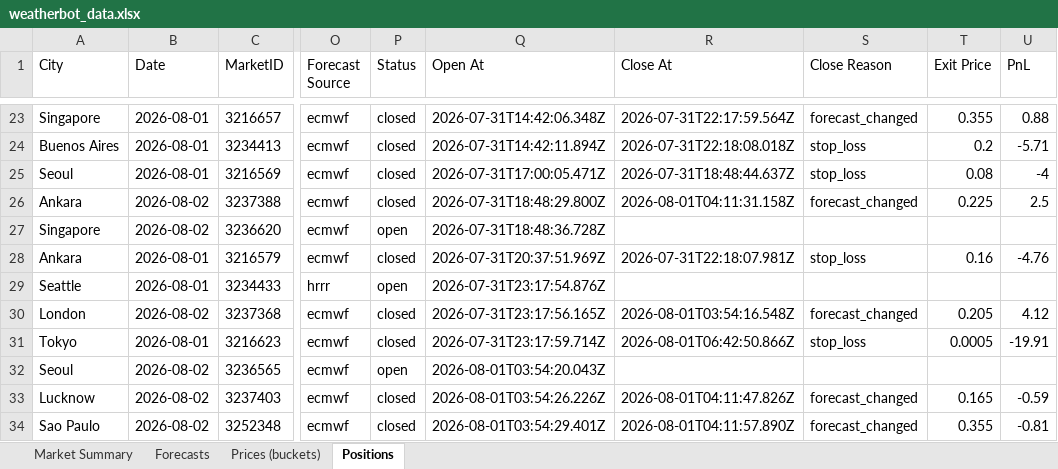
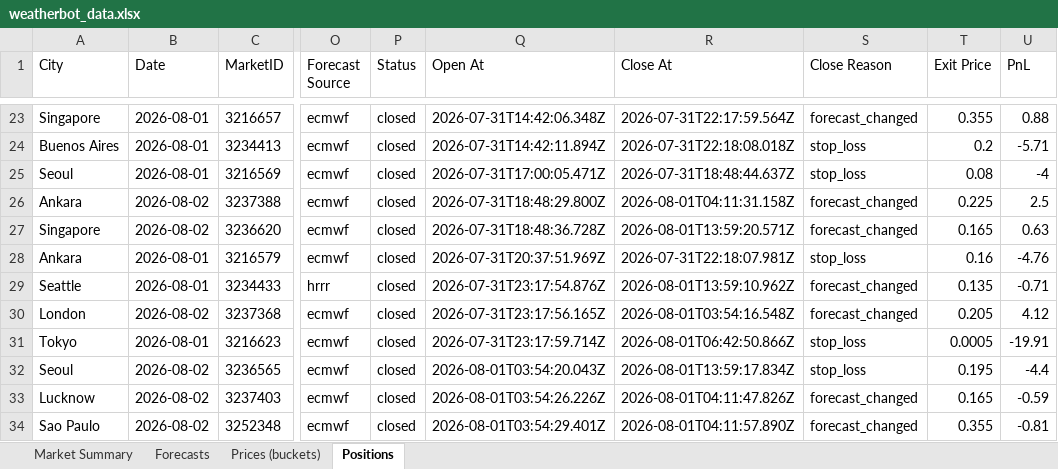
Before and after one commit to my6699/weatherbot-collector, an Excel workbook: data/weatherbot_data.xlsx, sheet Positions, drawn as a sheet; only a part is shown, gaps mark what is left out; values as stored, in another font and other column widths than the file's, no borders; the diff names each change by its address in the sheet, - before the commit and + after, or states it on an @@ line.

```diff
--- a/data/weatherbot_data.xlsx (sheet Positions)
+++ b/data/weatherbot_data.xlsx (sheet Positions)
-P27 (Status): open
+P27 (Status): closed
-R27 (Close At): (empty)
+R27 (Close At): 2026-08-01T13:59:20.571Z
-S27 (Close Reason): (empty)
+S27 (Close Reason): forecast_changed
-T27 (Exit Price): (empty)
+T27 (Exit Price): 0.165
-U27 (PnL): (empty)
+U27 (PnL): 0.63
-P29 (Status): open
+P29 (Status): closed
-R29 (Close At): (empty)
+R29 (Close At): 2026-08-01T13:59:10.962Z
-S29 (Close Reason): (empty)
+S29 (Close Reason): forecast_changed
-T29 (Exit Price): (empty)
+T29 (Exit Price): 0.135
-U29 (PnL): (empty)
+U29 (PnL): -0.71
-P32 (Status): open
+P32 (Status): closed
-R32 (Close At): (empty)
+R32 (Close At): 2026-08-01T13:59:17.834Z
-S32 (Close Reason): (empty)
+S32 (Close Reason): stop_loss
-T32 (Exit Price): (empty)
+T32 (Exit Price): 0.195
-U32 (PnL): (empty)
+U32 (PnL): -4.4
```
Also changed, not shown: sheet Prices (buckets), sheet Forecasts, sheet Market Summary, 46 other files.
